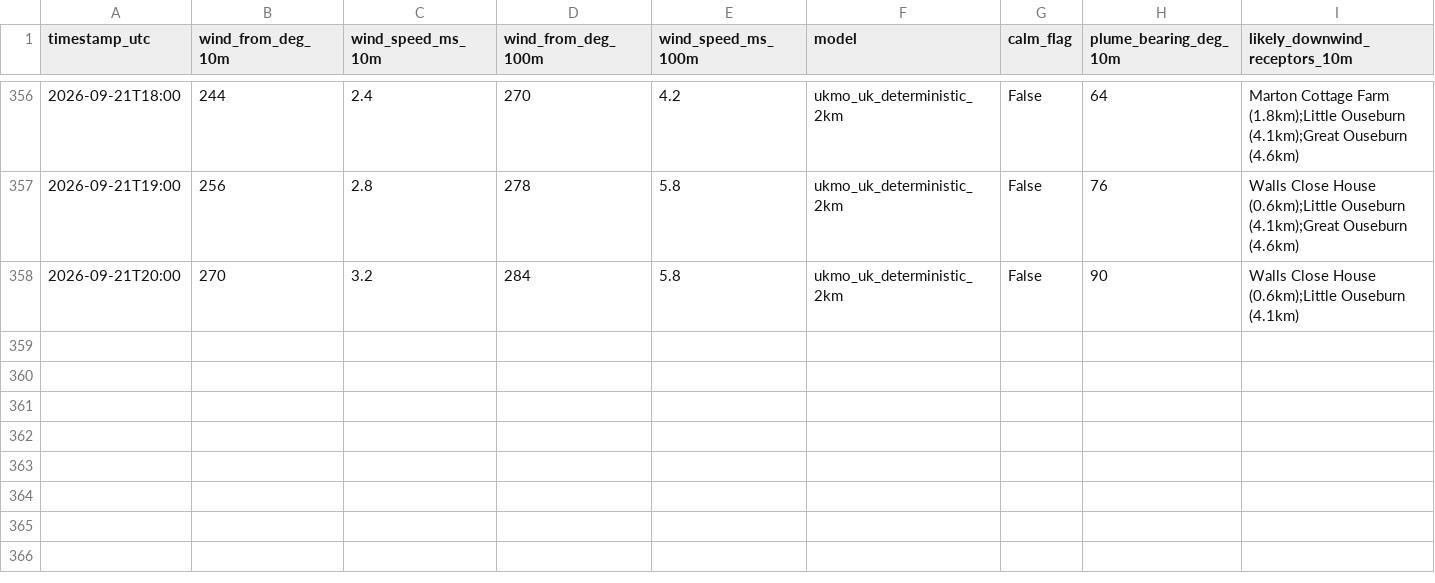
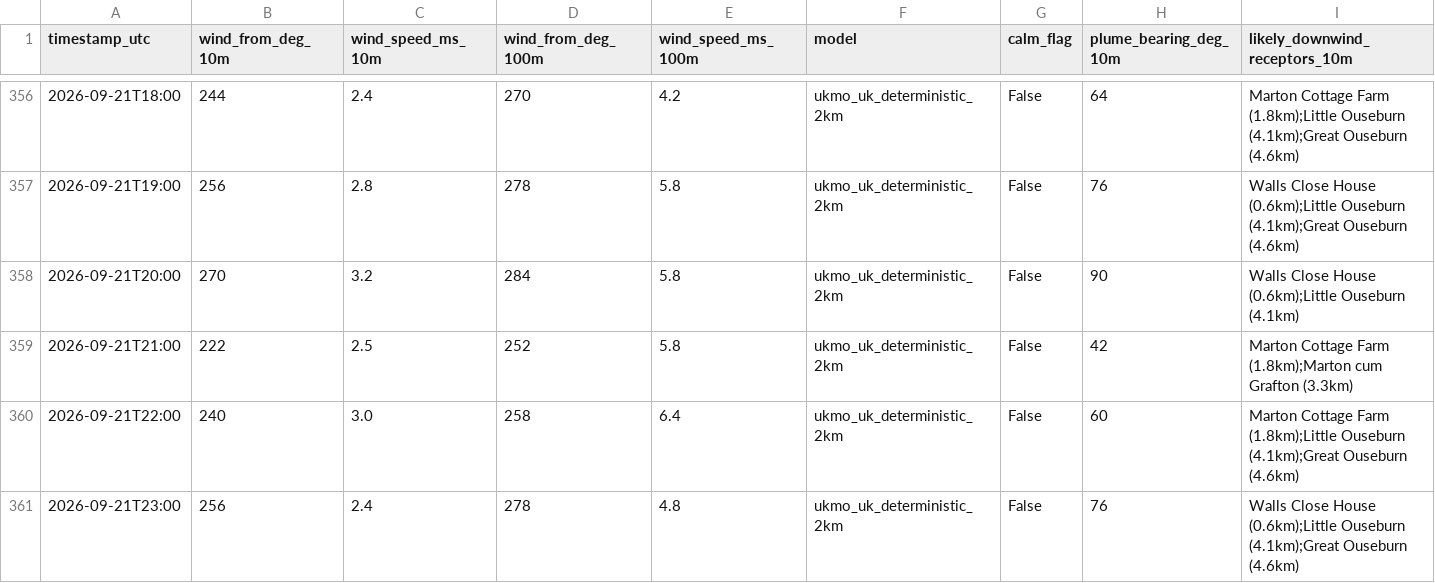
Before and after one commit to Matthew42205/awrp-wind-log, a CSV file: wind_log.csv, drawn as a sheet; only a part is shown, gaps mark what is left out; rows hold the shown columns only; the diff names each change by its address in the sheet, - before the commit and + after, or states it on an @@ line.

```diff
--- a/wind_log.csv
+++ b/wind_log.csv
+row 359: 2026-09-21T21:00 | 222 | 2.5 | 252 | 5.8 | ukmo_uk_deterministic_2km | False | 42 | Marton Cottage Farm (1.8km);Marton cum Grafton (3.3km)
+row 360: 2026-09-21T22:00 | 240 | 3.0 | 258 | 6.4 | ukmo_uk_deterministic_2km | False | 60 | Marton Cottage Farm (1.8km);Little Ouseburn (4.1km);Great Ouseburn (4.6km)
+row 361: 2026-09-21T23:00 | 256 | 2.4 | 278 | 4.8 | ukmo_uk_deterministic_2km | False | 76 | Walls Close House (0.6km);Little Ouseburn (4.1km);Great Ouseburn (4.6km)
```
